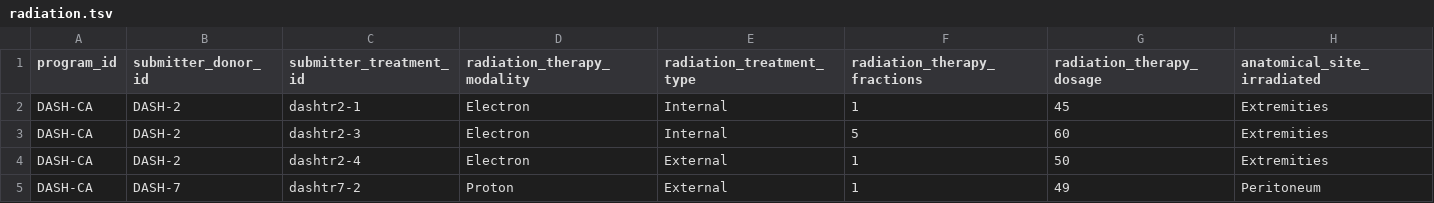
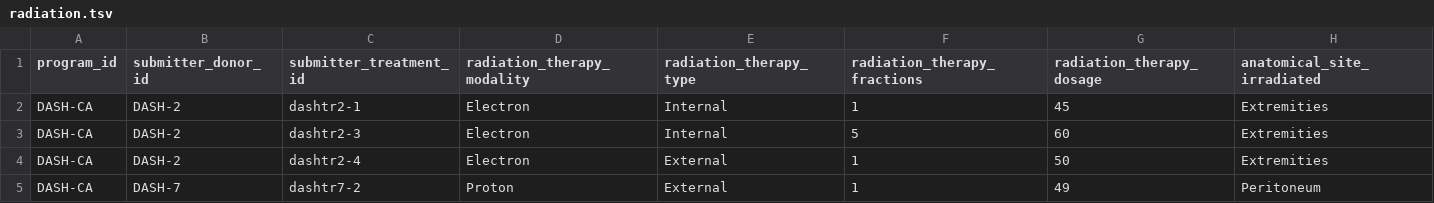
Before and after one commit to icgc-argo/argo-dictionary, a TSV file: schemas/example_files/radiation.tsv, drawn as a sheet.

```diff
--- a/schemas/example_files/radiation.tsv
+++ b/schemas/example_files/radiation.tsv
@@ -1,2 +1,2 @@
-program_id	submitter_donor_id	submitter_treatment_id	radiation_therapy_modality	radiation_treatment_type	radiation_therapy_fractions	radiation_therapy_dosage	anatomical_site_irradiated
+program_id	submitter_donor_id	submitter_treatment_id	radiation_therapy_modality	radiation_therapy_type	radiation_therapy_fractions	radiation_therapy_dosage	anatomical_site_irradiated
 DASH-CA	DASH-2	dashtr2-1	Electron	Internal	1	45	Extremities
```
Also changed, not shown: 9 other files.
